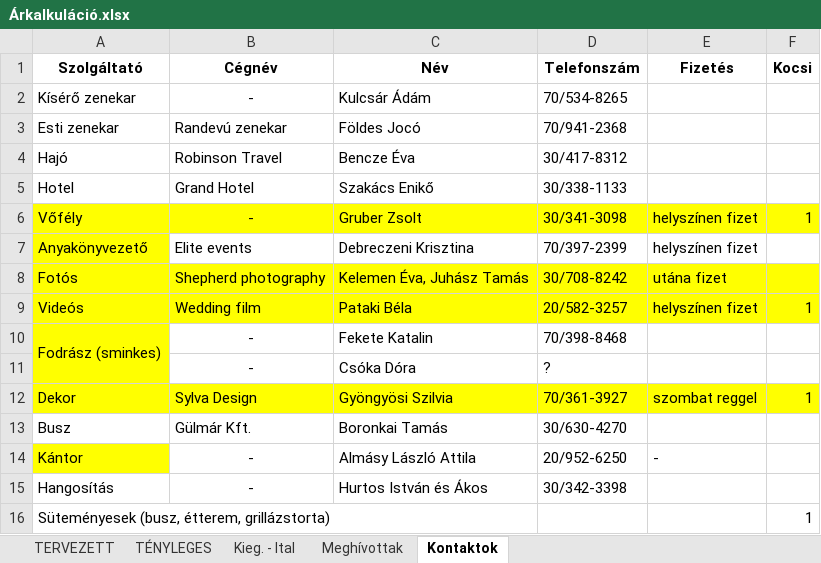
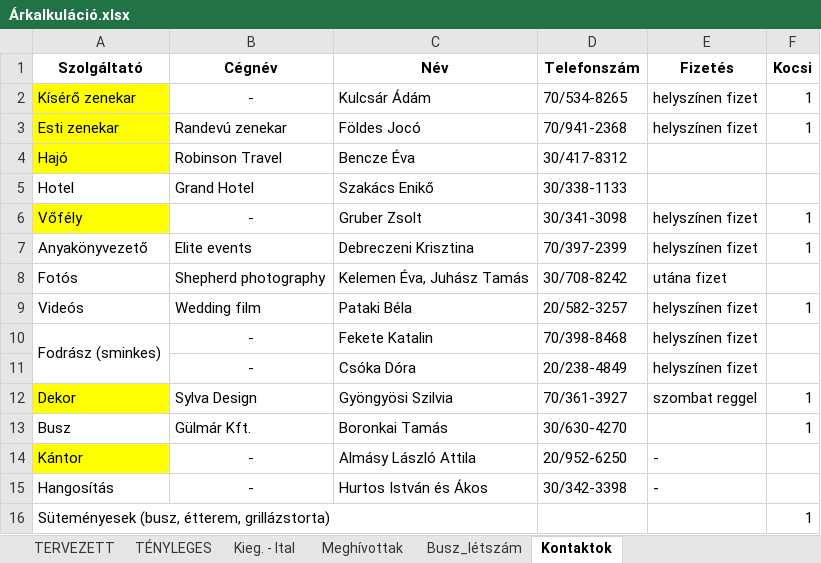
Before and after one commit to valentinbujdoso/-rkalk, an Excel workbook: Árkalkuláció.xlsx, sheet Kontaktok, drawn as a sheet; values as stored, in another font and other column widths than the file's, no borders; the diff names each change by its address in the sheet, - before the commit and + after, or states it on an @@ line.

```diff
--- a/Árkalkuláció.xlsx (sheet Kontaktok)
+++ b/Árkalkuláció.xlsx (sheet Kontaktok)
+sheet tab: Busz_létszám
-A2:A4 fill: none
+A2:A4 fill: #FFFF00
-E2:E3 (Fizetés): (empty)
+E2:E3 (Fizetés): helyszínen fizet
-F2:F3 (Kocsi): (empty)
+F2:F3 (Kocsi): 1
-B6:F6 fill: #FFFF00
+B6:F6 fill: none
-A7 fill: #FFFF00
+A7 fill: none
-F7 (Kocsi): (empty)
+F7 (Kocsi): 1
-A8:F9 fill: #FFFF00
+A8:F9 fill: none
-A10:A11 fill: #FFFF00
+A10:A11 fill: none
-E10:E11 (Fizetés): (empty)
+E10:E11 (Fizetés): helyszínen fizet
-D11 (Telefonszám): ?
+D11 (Telefonszám): 20/238-4849
-B12:F12 fill: #FFFF00
+B12:F12 fill: none
-F13 (Kocsi): (empty)
+F13 (Kocsi): 1
-E15 (Fizetés): (empty)
+E15 (Fizetés): -
```
Also changed, not shown: sheet Meghívottak, sheet TÉNYLEGES, sheet TERVEZETT, formulas that keep their value, 4 other files.
